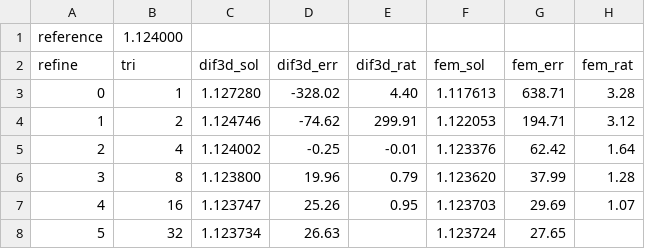
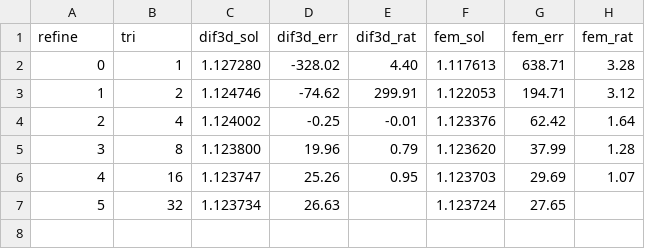
Before and after one commit to wcdawn/WilliamDawn-thesis, a CSV file: ch02_neutronDiffusion/data/snr.csv, drawn as a sheet.

```diff
--- a/ch02_neutronDiffusion/data/snr.csv
+++ b/ch02_neutronDiffusion/data/snr.csv
@@ -1,2 +1 @@
-reference,1.124000,,,,,,
 refine,tri,dif3d_sol,dif3d_err,dif3d_rat,fem_sol,fem_err,fem_rat
```
Also changed, not shown: 1 other file.
